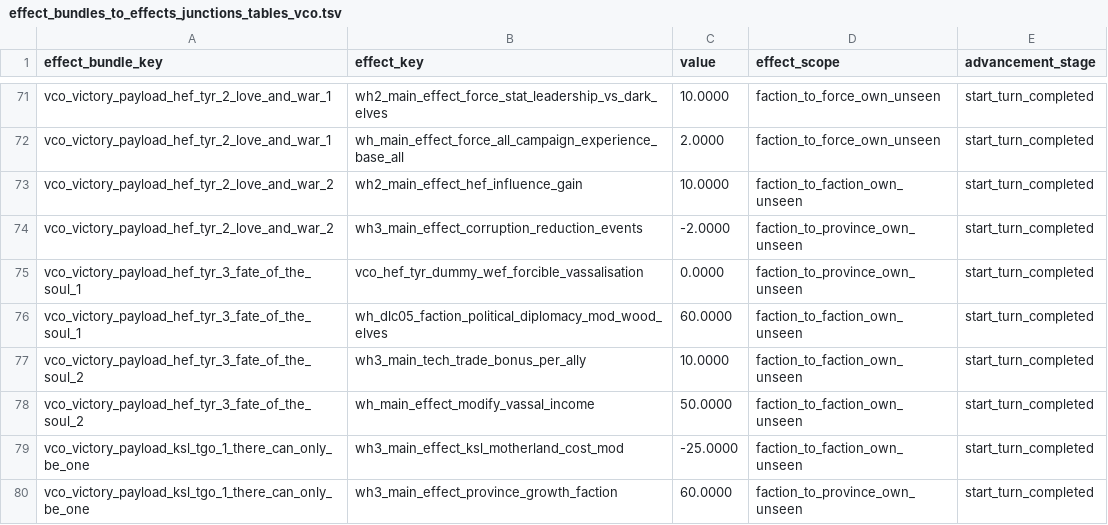
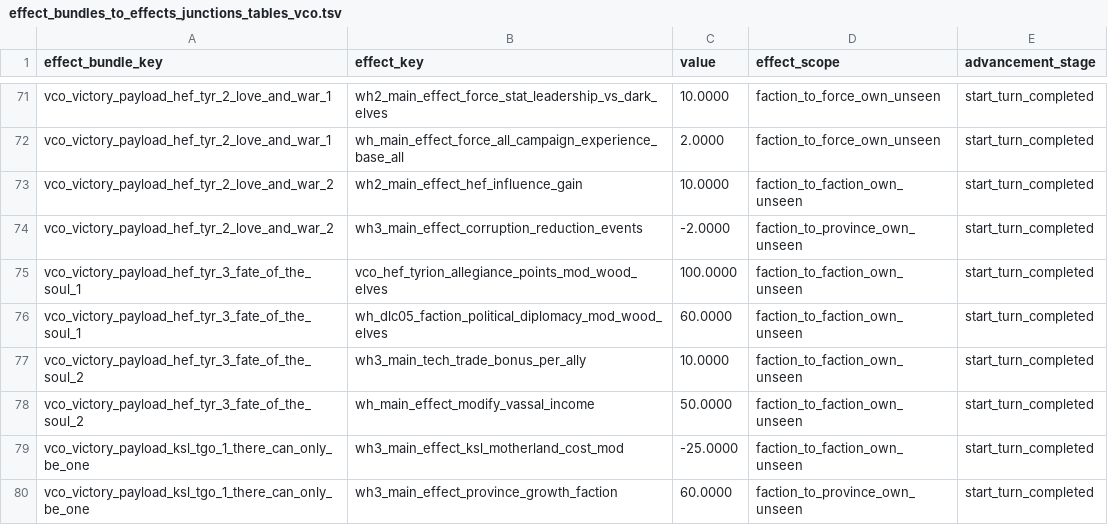
Before and after one commit to msolefonte/vco, a TSV file: src/db/effect_bundles_to_effects_junctions_tables_vco.tsv, drawn as a sheet; only a part is shown, gaps mark what is left out.

```diff
--- a/src/db/effect_bundles_to_effects_junctions_tables_vco.tsv
+++ b/src/db/effect_bundles_to_effects_junctions_tables_vco.tsv
@@ -74,3 +74,3 @@ vco_victory_payload_hef_tyr_2_love_and_war_2	wh2_main_effect_hef_influence_gain
 vco_victory_payload_hef_tyr_2_love_and_war_2	wh3_main_effect_corruption_reduction_events	-2.0000	faction_to_province_own_unseen	start_turn_completed
-vco_victory_payload_hef_tyr_3_fate_of_the_soul_1	vco_hef_tyr_dummy_wef_forcible_vassalisation	0.0000	faction_to_province_own_unseen	start_turn_completed
+vco_victory_payload_hef_tyr_3_fate_of_the_soul_1	vco_hef_tyrion_allegiance_points_mod_wood_elves	100.0000	faction_to_faction_own_unseen	start_turn_completed
 vco_victory_payload_hef_tyr_3_fate_of_the_soul_1	wh_dlc05_faction_political_diplomacy_mod_wood_elves	60.0000	faction_to_faction_own_unseen	start_turn_completed
```
Also changed, not shown: src/db/effect_bonus_value_subculture_junctions_tables_vco.tsv, src/db/effects_tables_vco.tsv, 5 other files.
